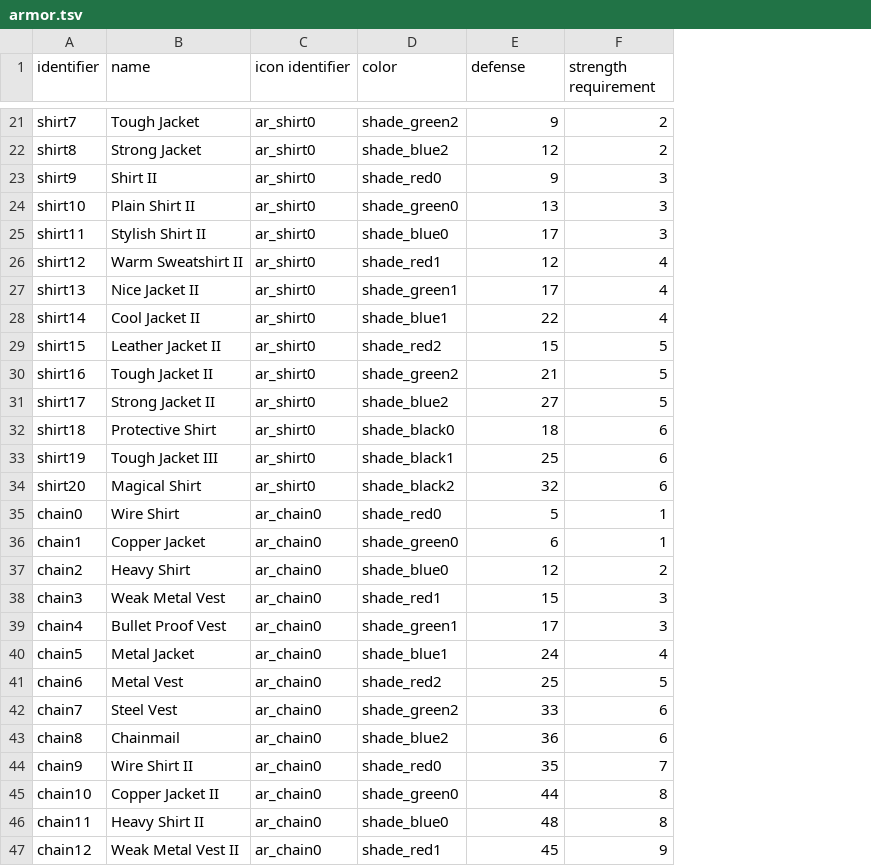
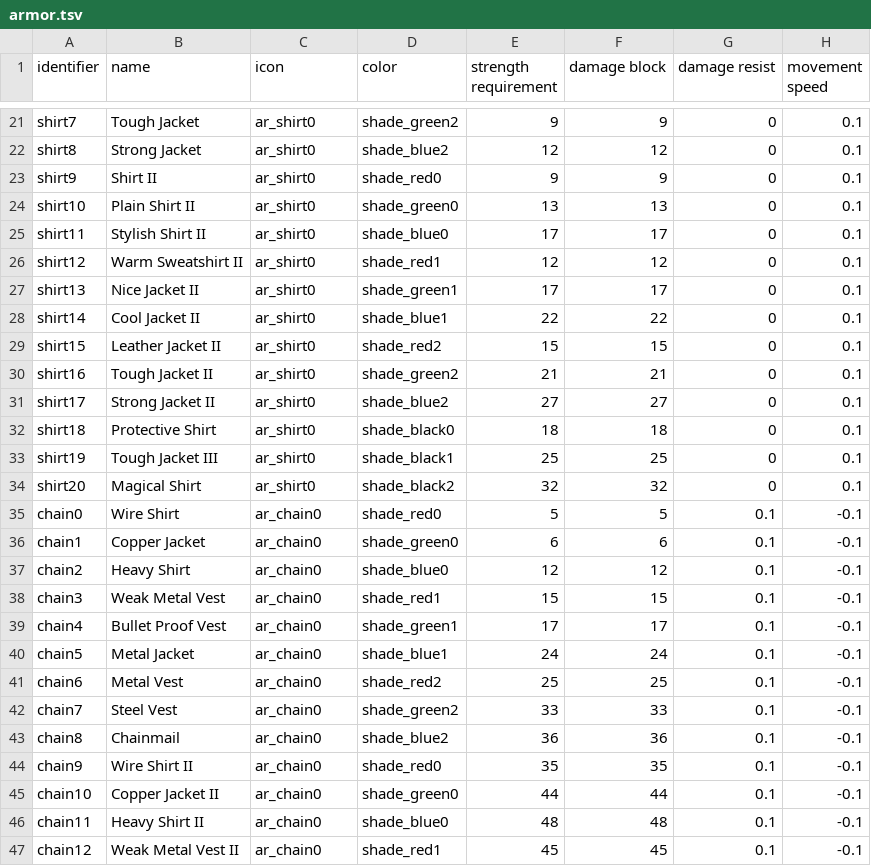
Before and after one commit to jazztickets/emptyclip, a TSV file: working/tables/armor.tsv, drawn as a sheet; only a part is shown, gaps mark what is left out; the diff covers the shown part only; the diff names each change by its address in the sheet, - before the commit and + after, or states it on an @@ line.

Commit message:
added damageresist/movementspeed to armor

```diff
--- a/working/tables/armor.tsv
+++ b/working/tables/armor.tsv
+column G (damage resist), rows 21-47: 0 | 0 | 0 | 0 | 0 | 0 | 0 | 0 | 0 | 0 | 0 | 0 | 0 | 0 | 0.1 | 0.1 | 0.1 | 0.1 | 0.1 | 0.1 | 0.1 | 0.1 | 0.1 | 0.1 | 0.1 | 0.1 | 0.1
+column H (movement speed), rows 21-47: 0.1 | 0.1 | 0.1 | 0.1 | 0.1 | 0.1 | 0.1 | 0.1 | 0.1 | 0.1 | 0.1 | 0.1 | 0.1 | 0.1 | -0.1 | -0.1 | -0.1 | -0.1 | -0.1 | -0.1 | -0.1 | -0.1 | -0.1 | -0.1 | -0.1 | -0.1 | -0.1
-C1: icon identifier
+C1: icon
-E1: defense
+E1: strength requirement
-F1: strength requirement
+F1: damage block
-F21 (damage block): 2
+F21 (damage block): 9
-F22 (damage block): 2
+F22 (damage block): 12
-F23 (damage block): 3
+F23 (damage block): 9
-F24 (damage block): 3
+F24 (damage block): 13
-F25 (damage block): 3
+F25 (damage block): 17
-F26 (damage block): 4
+F26 (damage block): 12
-F27 (damage block): 4
+F27 (damage block): 17
-F28 (damage block): 4
+F28 (damage block): 22
-F29 (damage block): 5
+F29 (damage block): 15
-F30 (damage block): 5
+F30 (damage block): 21
-F31 (damage block): 5
+F31 (damage block): 27
-F32 (damage block): 6
+F32 (damage block): 18
-F33 (damage block): 6
+F33 (damage block): 25
-F34 (damage block): 6
+F34 (damage block): 32
-F35 (damage block): 1
+F35 (damage block): 5
-F36 (damage block): 1
+F36 (damage block): 6
-F37 (damage block): 2
+F37 (damage block): 12
-F38 (damage block): 3
+F38 (damage block): 15
-F39 (damage block): 3
+F39 (damage block): 17
-F40 (damage block): 4
+F40 (damage block): 24
-F41 (damage block): 5
+F41 (damage block): 25
-F42 (damage block): 6
+F42 (damage block): 33
-F43 (damage block): 6
+F43 (damage block): 36
-F44 (damage block): 7
+F44 (damage block): 35
-F45 (damage block): 8
+F45 (damage block): 44
-F46 (damage block): 8
+F46 (damage block): 48
-F47 (damage block): 9
+F47 (damage block): 45
```
Also changed, not shown: 59 edited cells elsewhere in this file, working/tables/ui/labels.tsv, 8 other files.
